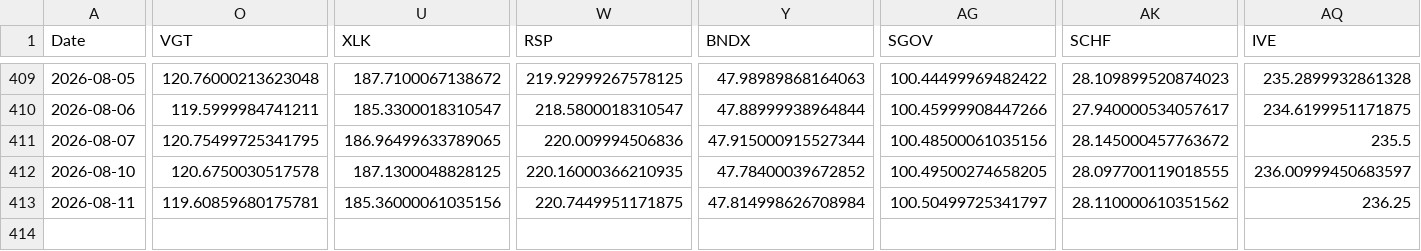
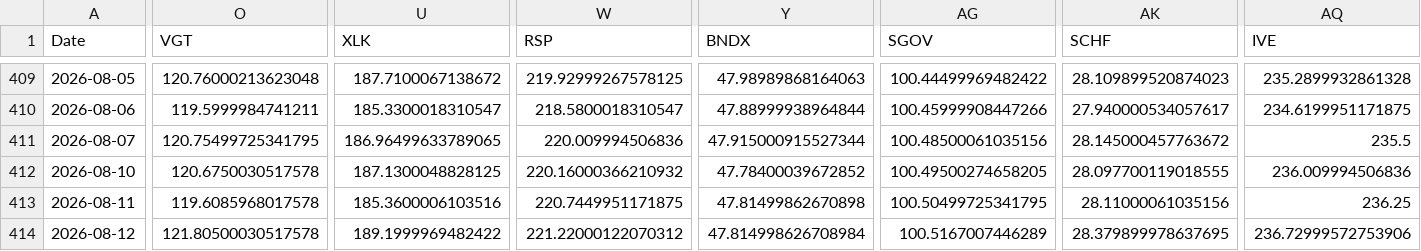
Before and after one commit to chordiaprovit/smart_portfolio_bot_local_ai, a CSV file: data/etf_prices_converted.csv, drawn as a sheet; only a part is shown, gaps mark what is left out; rows hold the shown columns only; the diff covers the shown part only; the diff names each change by its address in the sheet, - before the commit and + after, or states it on an @@ line.

```diff
--- a/data/etf_prices_converted.csv
+++ b/data/etf_prices_converted.csv
-W412 (RSP): 220.16000366210935
+W412 (RSP): 220.16000366210932
-AQ412 (IVE): 236.00999450683597
+AQ412 (IVE): 236.009994506836
-O413 (VGT): 119.60859680175781
+O413 (VGT): 119.6085968017578
-U413 (XLK): 185.36000061035156
+U413 (XLK): 185.3600006103516
-Y413 (BNDX): 47.814998626708984
+Y413 (BNDX): 47.81499862670898
-AG413 (SGOV): 100.50499725341797
+AG413 (SGOV): 100.50499725341795
-AK413 (SCHF): 28.110000610351562
+AK413 (SCHF): 28.11000061035156
+row 414: 2026-08-12 | 121.80500030517578 | 189.1999969482422 | 221.22000122070312 | 47.814998626708984 | 100.5167007446289 | 28.379899978637695 | 236.72999572753906
```
Also changed, not shown: 8 edited cells elsewhere in this file.
